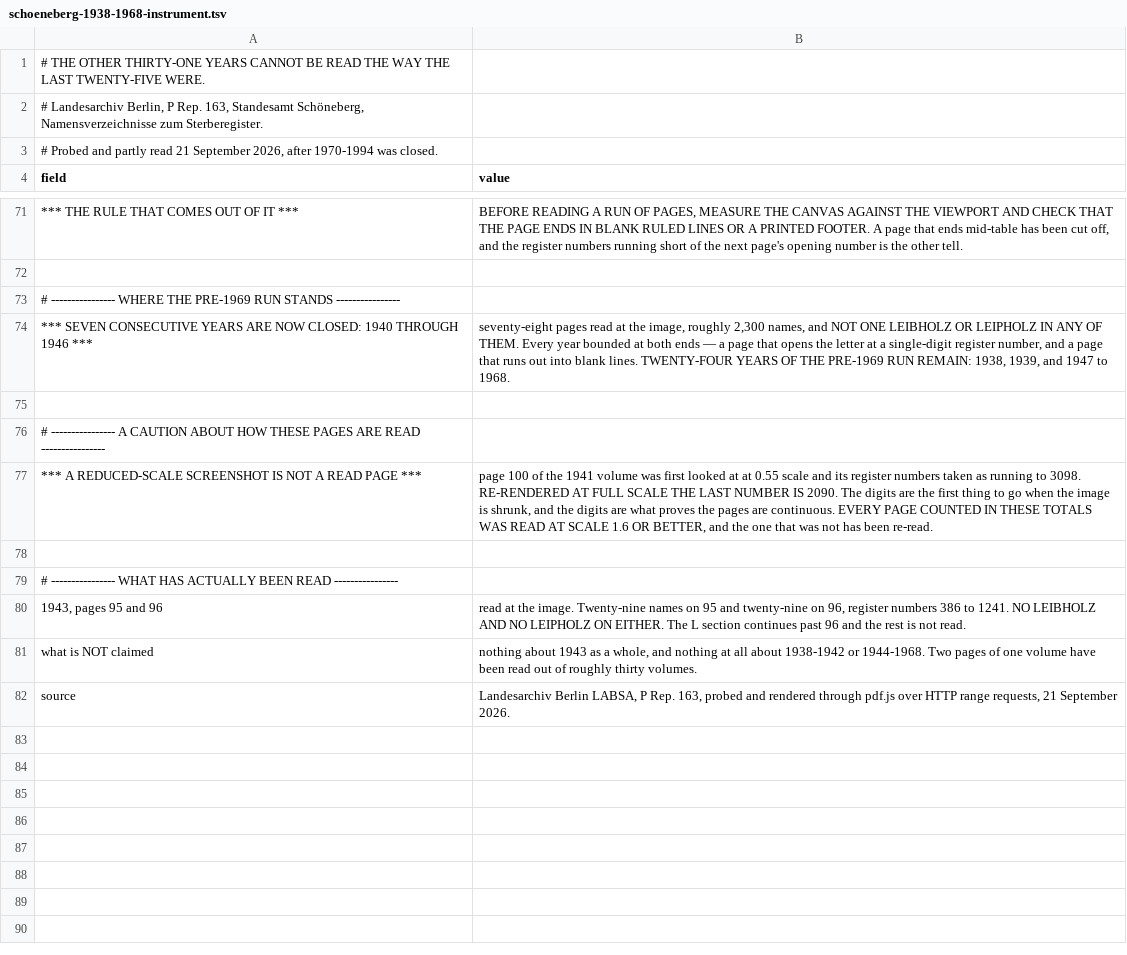
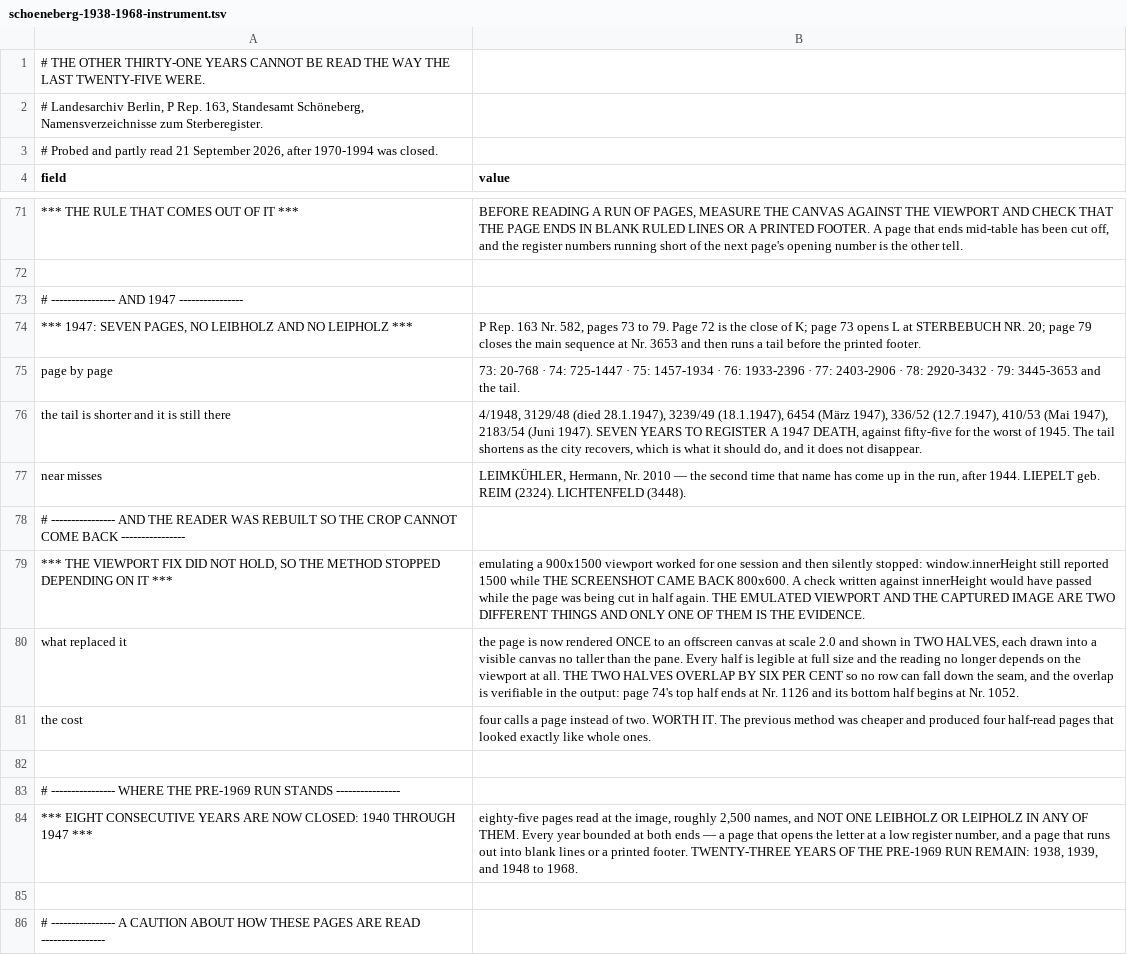
Before and after one commit to daviddef/TheLuwinski, a TSV file: data/schoeneberg-1938-1968-instrument.tsv, drawn as a sheet; only a part is shown, gaps mark what is left out; the shorter side is filled out with more unchanged rows; addresses are those after the commit; the diff names each change by its address in the sheet, - before the commit and + after, or states it on an @@ line.

```diff
--- a/data/schoeneberg-1938-1968-instrument.tsv
+++ b/data/schoeneberg-1938-1968-instrument.tsv
+row 73: # ---------------- AND 1947 ----------------
+row 74: *** 1947: SEVEN PAGES, NO LEIBHOLZ AND NO LEIPHOLZ *** | P Rep. 163 Nr. 582, pages 73 to 79. Page 72 is the close of K; page 73 opens L at STERBEBUCH NR. 20; page 79 closes the main sequence at Nr. 3653 and then runs a tail before the printed footer.
+row 75: page by page | 73: 20-768 · 74: 725-1447 · 75: 1457-1934 · 76: 1933-2396 · 77: 2403-2906 · 78: 2920-3432 · 79: 3445-3653 and the tail.
+row 76: the tail is shorter and it is still there | 4/1948, 3129/48 (died 28.1.1947), 3239/49 (18.1.1947), 6454 (März 1947), 336/52 (12.7.1947), 410/53 (Mai 1947), 2183/54 (Juni 1947). SEVEN YEARS TO REGISTER A 1947 DEATH, against fifty-five for the worst of 1945. The tail shortens as the city recovers, which is what it should do, and it does not disappear.
+row 77: near misses | LEIMKÜHLER, Hermann, Nr. 2010 — the second time that name has come up in the run, after 1944. LIEPELT geb. REIM (2324). LICHTENFELD (3448).
+row 78: # ---------------- AND THE READER WAS REBUILT SO THE CROP CANNOT COME BACK ----------------
+row 79: *** THE VIEWPORT FIX DID NOT HOLD, SO THE METHOD STOPPED DEPENDING ON IT *** | emulating a 900x1500 viewport worked for one session and then silently stopped: window.innerHeight still reported 1500 while THE SCREENSHOT CAME BACK 800x600. A check written against innerHeight would have passed while the page was being cut in half again. THE EMULATED VIEWPORT AND THE CAPTURED IMAGE ARE TWO DIFFERENT THINGS AND ONLY ONE OF THEM IS THE EVIDENCE.
+row 80: what replaced it | the page is now rendered ONCE to an offscreen canvas at scale 2.0 and shown in TWO HALVES, each drawn into a visible canvas no taller than the pane. Every half is legible at full size and the reading no longer depends on the viewport at all. THE TWO HALVES OVERLAP BY SIX PER CENT so no row can fall down the seam, and the overlap is verifiable in the output: page 74's top half ends at Nr. 1126 and its bottom half begins at Nr. 1052.
+row 81: the cost | four calls a page instead of two. WORTH IT. The previous method was cheaper and produced four half-read pages that looked exactly like whole ones.
+row 82: (empty)
-A84 (field): *** SEVEN CONSECUTIVE YEARS ARE NOW CLOSED: 1940 THROUGH 1946 ***
+A84 (field): *** EIGHT CONSECUTIVE YEARS ARE NOW CLOSED: 1940 THROUGH 1947 ***
-B84 (value): seventy-eight pages read at the image, roughly 2,300 names, and NOT ONE LEIBHOLZ OR LEIPHOLZ IN ANY OF THEM. Every year bounded at both ends — a page that opens the letter at a single-digit register number, and a page that runs out into blank lines. TWENTY-FOUR YEARS OF THE PRE-1969 RUN REMAIN: 1938, 1939, and 1947 to 1968.
+B84 (value): eighty-five pages read at the image, roughly 2,500 names, and NOT ONE LEIBHOLZ OR LEIPHOLZ IN ANY OF THEM. Every year bounded at both ends — a page that opens the letter at a low register number, and a page that runs out into blank lines or a printed footer. TWENTY-THREE YEARS OF THE PRE-1969 RUN REMAIN: 1938, 1939, and 1948 to 1968.
```
Also changed, not shown: 2 other files.
